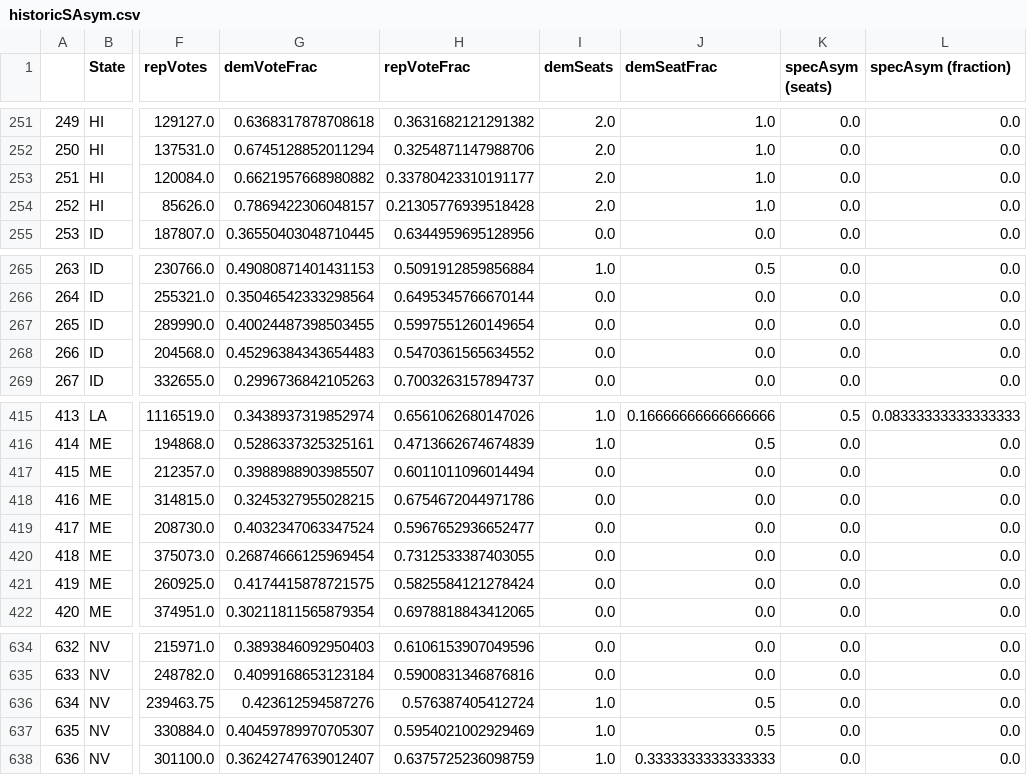
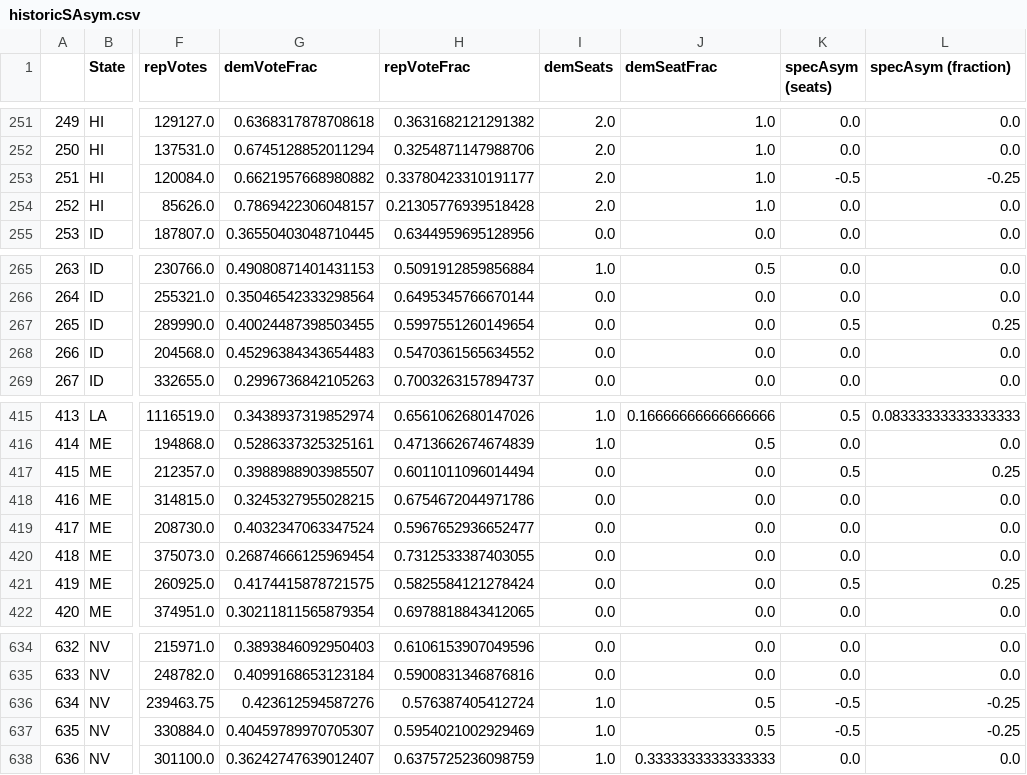
Before and after one commit to ColinMcAuliffe/UnburyTheLead, a CSV file: ELJ/historicSAsym.csv, drawn as a sheet; only a part is shown, gaps mark what is left out; the diff names each change by its address in the sheet, - before the commit and + after, or states it on an @@ line.

```diff
--- a/ELJ/historicSAsym.csv
+++ b/ELJ/historicSAsym.csv
-K253 (specAsym (seats)): 0.0
+K253 (specAsym (seats)): -0.5
-L253 (specAsym (fraction)): 0.0
+L253 (specAsym (fraction)): -0.25
-K267 (specAsym (seats)): 0.0
+K267 (specAsym (seats)): 0.5
-L267 (specAsym (fraction)): 0.0
+L267 (specAsym (fraction)): 0.25
-K417 (specAsym (seats)): 0.0
+K417 (specAsym (seats)): 0.5
-L417 (specAsym (fraction)): 0.0
+L417 (specAsym (fraction)): 0.25
-K421 (specAsym (seats)): 0.0
+K421 (specAsym (seats)): 0.5
-L421 (specAsym (fraction)): 0.0
+L421 (specAsym (fraction)): 0.25
-K636:K637 (specAsym (seats)): 0.0
+K636:K637 (specAsym (seats)): -0.5
-L636:L637 (specAsym (fraction)): 0.0
+L636:L637 (specAsym (fraction)): -0.25
```
Also changed, not shown: ELJ/historicSAsymLarge.csv, 12 other files.
